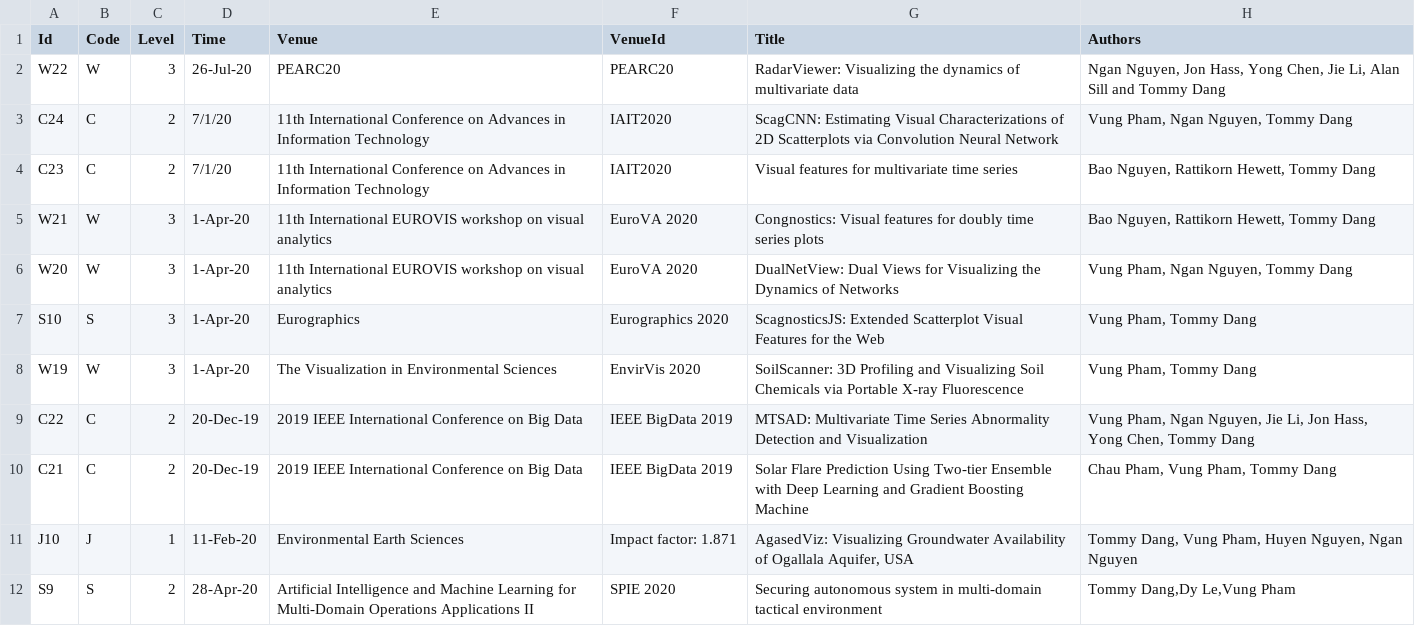
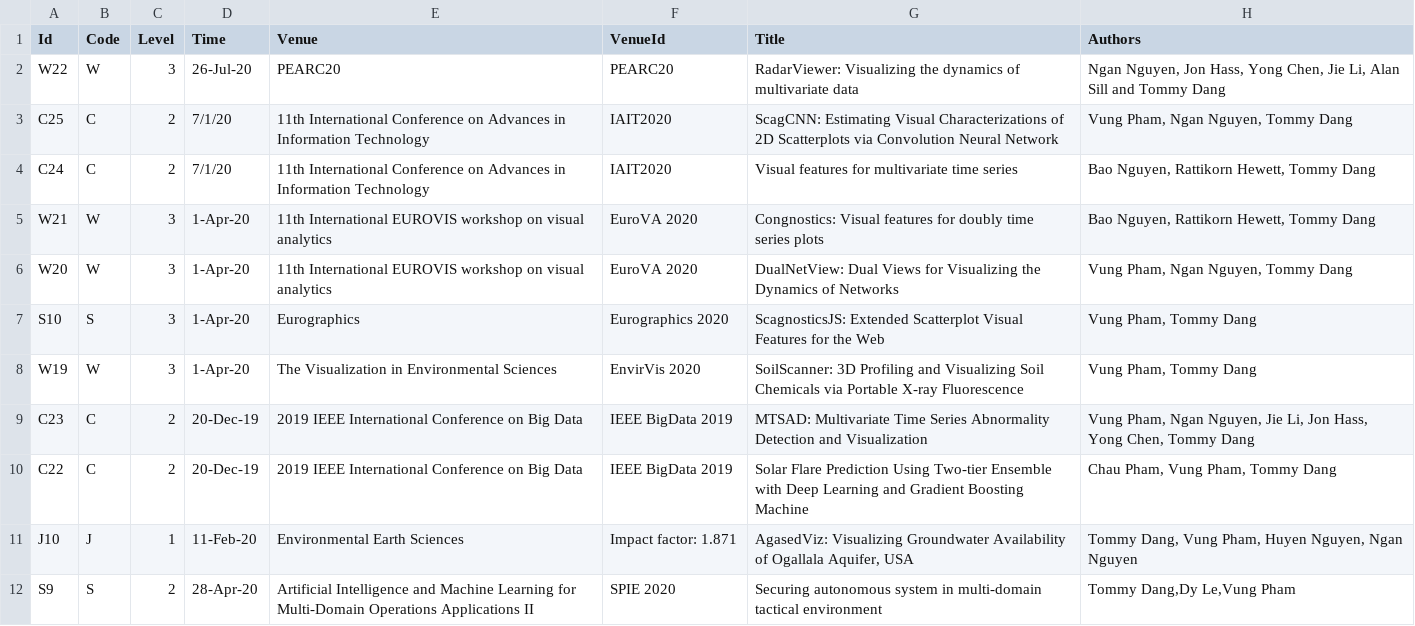
Before and after one commit to iDataVisualizationLab/idatavisualizationlab.github.io, a TSV file: data/publication.tsv, drawn as a sheet; only a part is shown; the diff covers the shown part only; the diff names each change by its address in the sheet, - before the commit and + after, or states it on an @@ line.

```diff
--- a/data/publication.tsv
+++ b/data/publication.tsv
-A3 (Id): C24
+A3 (Id): C25
-A4 (Id): C23
+A4 (Id): C24
-A9 (Id): C22
+A9 (Id): C23
-A10 (Id): C21
+A10 (Id): C22
```
Also changed, not shown: 1 added row and 3 edited cells elsewhere in this file, 8 other files.
